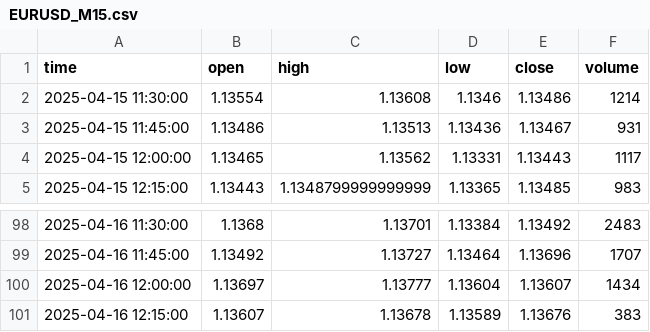
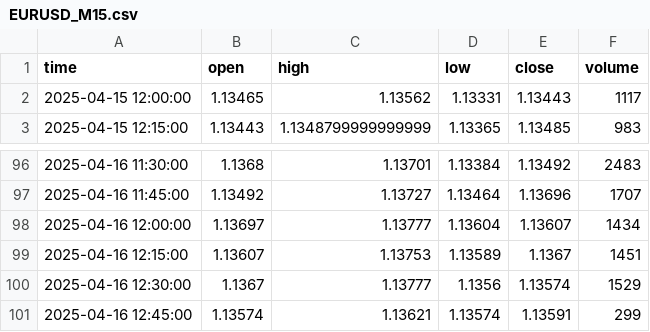
Before and after one commit to RonoHenry/Agent.I.C.Trader, a CSV file: data/market_data/historical/EURUSD_M15.csv, drawn as a sheet; only a part is shown, gaps mark what is left out.

```diff
--- a/data/market_data/historical/EURUSD_M15.csv
+++ b/data/market_data/historical/EURUSD_M15.csv
@@ -1,4 +1,2 @@
 time,open,high,low,close,volume
-2025-04-15 11:30:00,1.13554,1.13608,1.1346,1.13486,1214
-2025-04-15 11:45:00,1.13486,1.13513,1.13436,1.13467,931
 2025-04-15 12:00:00,1.13465,1.13562,1.13331,1.13443,1117
@@ -100,2 +98,4 @@ time,open,high,low,close,volume
 2025-04-16 12:00:00,1.13697,1.13777,1.13604,1.13607,1434
-2025-04-16 12:15:00,1.13607,1.13678,1.13589,1.13676,383
+2025-04-16 12:15:00,1.13607,1.13753,1.13589,1.1367,1451
+2025-04-16 12:30:00,1.1367,1.13777,1.1356,1.13574,1529
+2025-04-16 12:45:00,1.13574,1.13621,1.13574,1.13591,299
```
Also changed, not shown: data/market_data/historical/EURUSD_D1.csv, data/market_data/historical/EURUSD_H1.csv, 8 other files.
